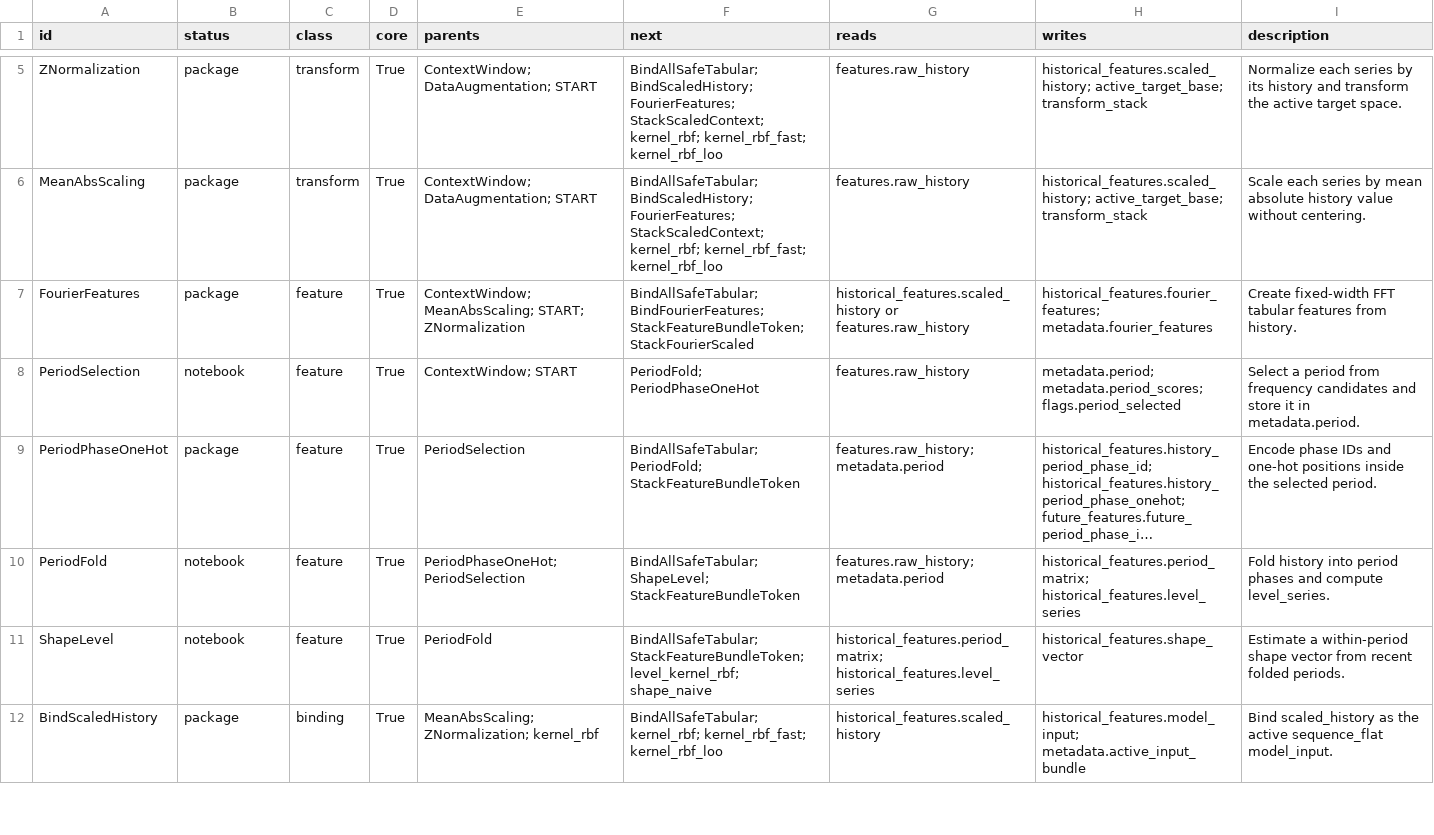
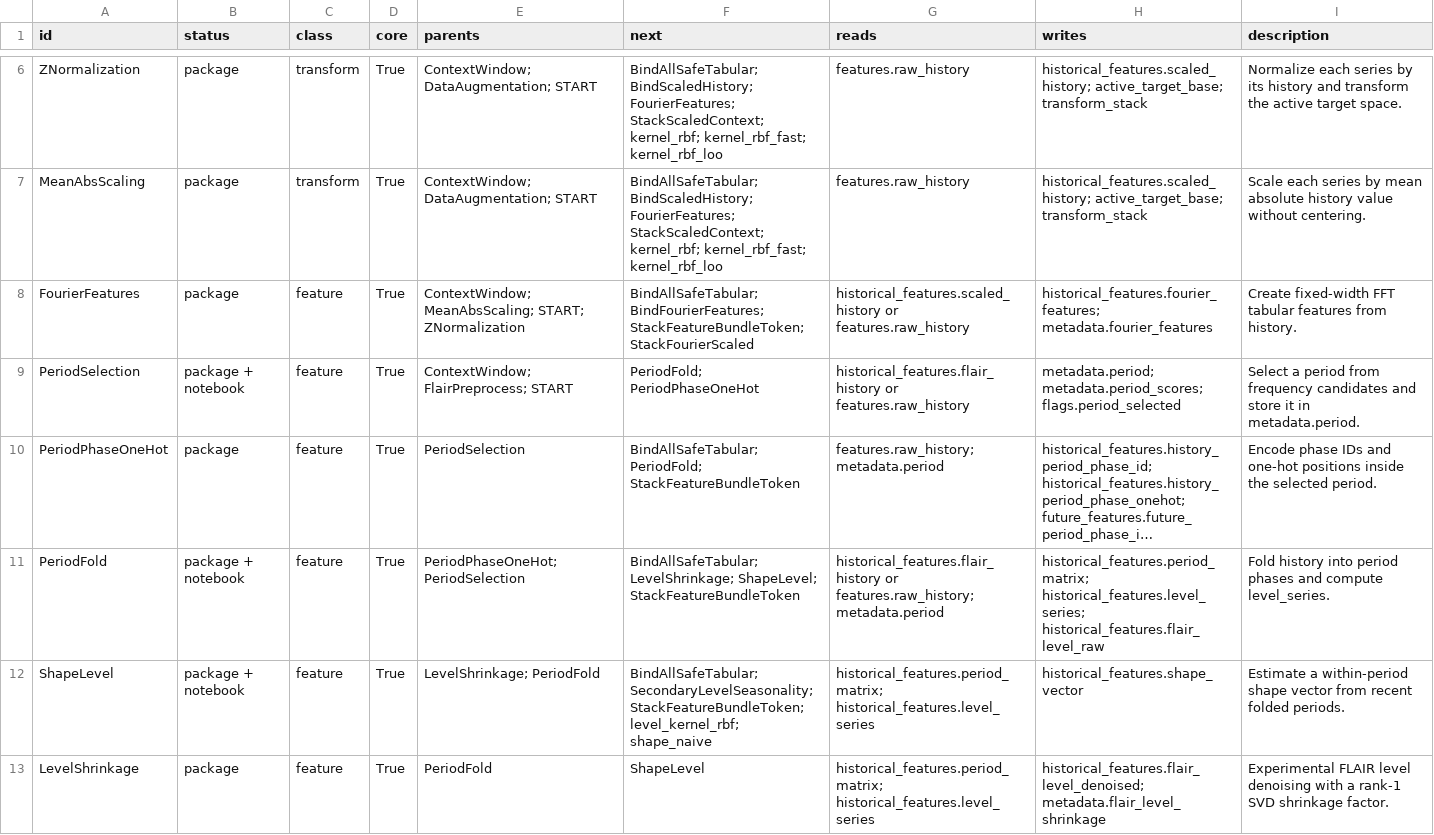
Before and after one commit to chahineNejm/graph_Time_series, a CSV file: token_graph_catalog/outputs/token_matrix.csv, drawn as a sheet; only a part is shown, gaps mark what is left out; the shorter side is filled out with more unchanged rows; long unchanged cells end in …; addresses are those after the commit; the diff covers the shown part only; the diff names each change by its address in the sheet, - before the commit and + after, or states it on an @@ line.

Commit message:
adding more into the pipeline inspection setup see examples notebooks

```diff
--- a/token_graph_catalog/outputs/token_matrix.csv
+++ b/token_graph_catalog/outputs/token_matrix.csv
-B9 (status): notebook
+B9 (status): package + notebook
-E9 (parents): ContextWindow; START
+E9 (parents): ContextWindow; FlairPreprocess; START
-G9 (reads): features.raw_history
+G9 (reads): historical_features.flair_history or features.raw_history
-B11:B12 (status): notebook
+B11:B12 (status): package + notebook
-F11 (next): BindAllSafeTabular; ShapeLevel; StackFeatureBundleToken
+F11 (next): BindAllSafeTabular; LevelShrinkage; ShapeLevel; StackFeatureBundleToken
-G11 (reads): features.raw_history; metadata.period
+G11 (reads): historical_features.flair_history or features.raw_history; metadata.period
-H11 (writes): historical_features.period_matrix; historical_features.level_series
+H11 (writes): historical_features.period_matrix; historical_features.level_series; historical_features.flair_level_raw
-E12 (parents): PeriodFold
+E12 (parents): LevelShrinkage; PeriodFold
-F12 (next): BindAllSafeTabular; StackFeatureBundleToken; level_kernel_rbf;…
+F12 (next): BindAllSafeTabular; SecondaryLevelSeasonality; StackFeatureBundleToken; level_kernel_rbf;…
+row 13: LevelShrinkage | package | feature | True | PeriodFold | ShapeLevel | historical_features.period_matrix; historical_features.level_series | historical_features.flair_level_denoised; metadata.flair_level_shrinkage | Experimental FLAIR level denoising with a rank-1 SVD shrinkage factor.
```
Also changed, not shown: 5 added rows and 3 edited cells elsewhere in this file, 25 other files.
